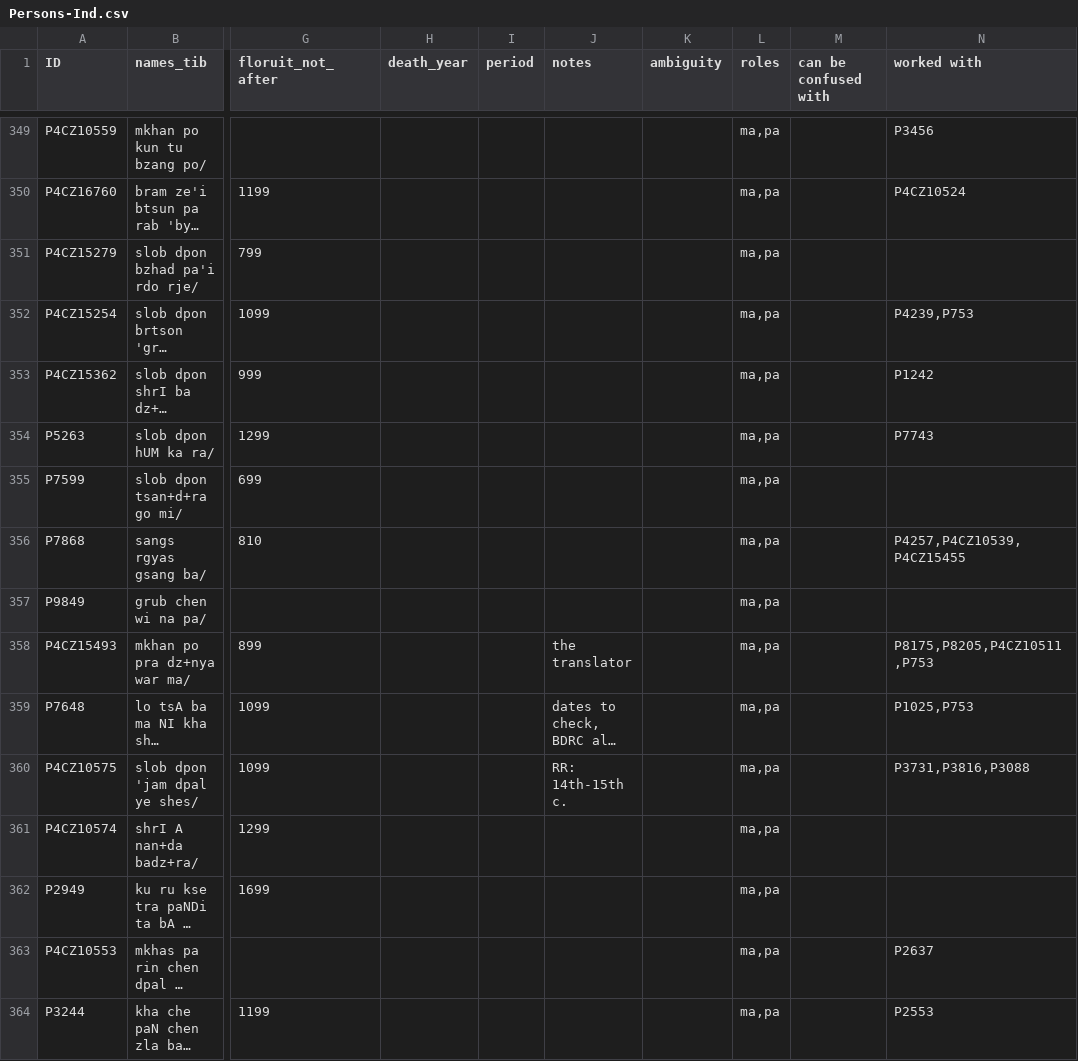
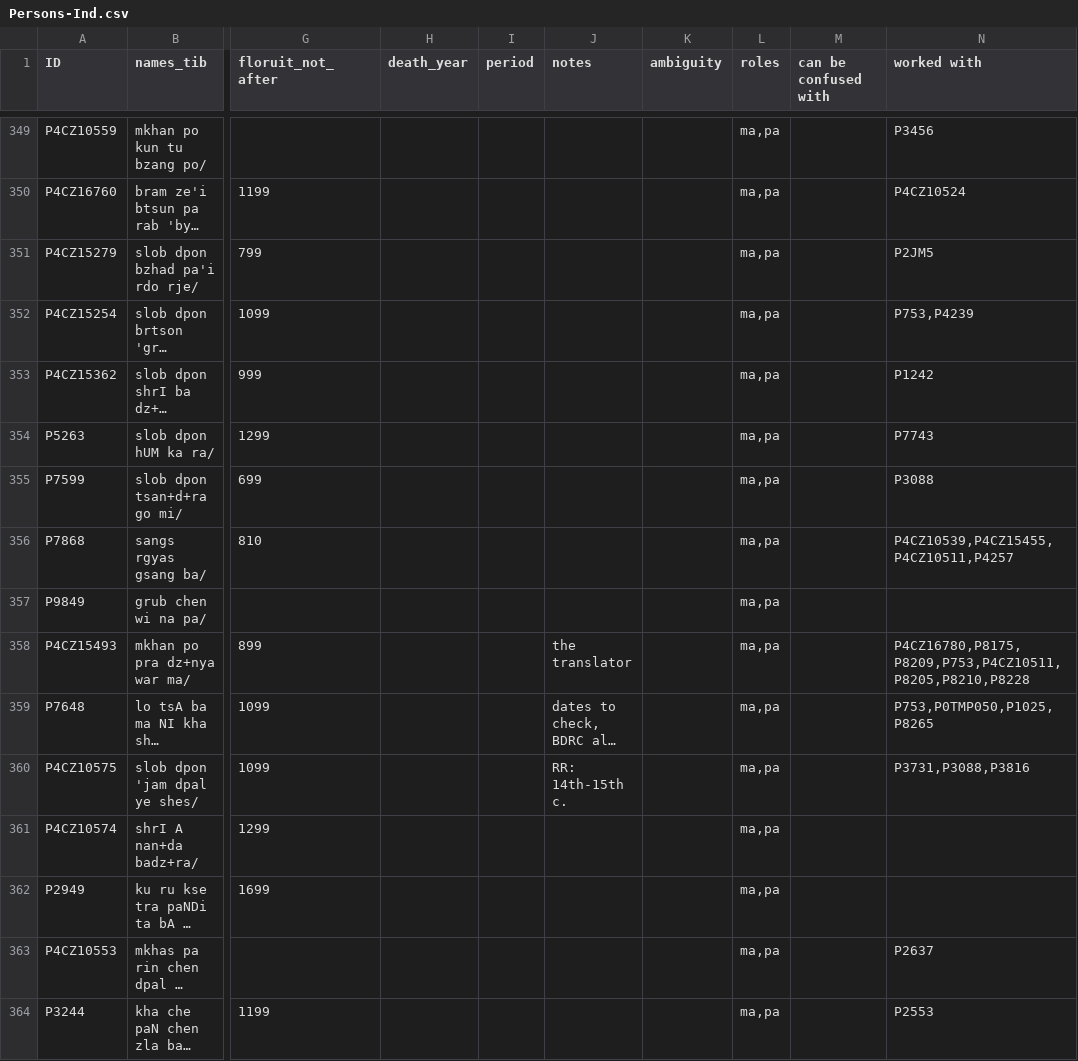
Before and after one commit to eroux/IATTC, a CSV file: csv/Persons-Ind.csv, drawn as a sheet; only a part is shown, gaps mark what is left out; long unchanged cells end in …; the diff covers the shown part only; the diff names each change by its address in the sheet, - before the commit and + after, or states it on an @@ line.

Commit message:
update 'worked with' column

```diff
--- a/csv/Persons-Ind.csv
+++ b/csv/Persons-Ind.csv
-N351 (worked with): (empty)
+N351 (worked with): P2JM5
-N352 (worked with): P4239,P753
+N352 (worked with): P753,P4239
-N355 (worked with): (empty)
+N355 (worked with): P3088
-N356 (worked with): P4257,P4CZ10539,P4CZ15455
+N356 (worked with): P4CZ10539,P4CZ15455,P4CZ10511,P4257
-N358 (worked with): P8175,P8205,P4CZ10511,P753
+N358 (worked with): P4CZ16780,P8175,P8209,P753,P4CZ10511,P8205,P8210,P8228
-N359 (worked with): P1025,P753
+N359 (worked with): P753,P0TMP050,P1025,P8265
-N360 (worked with): P3731,P3816,P3088
+N360 (worked with): P3731,P3088,P3816
```
Also changed, not shown: 184 edited cells elsewhere in this file, csv/Persons-Tib.csv, 1 other file.
